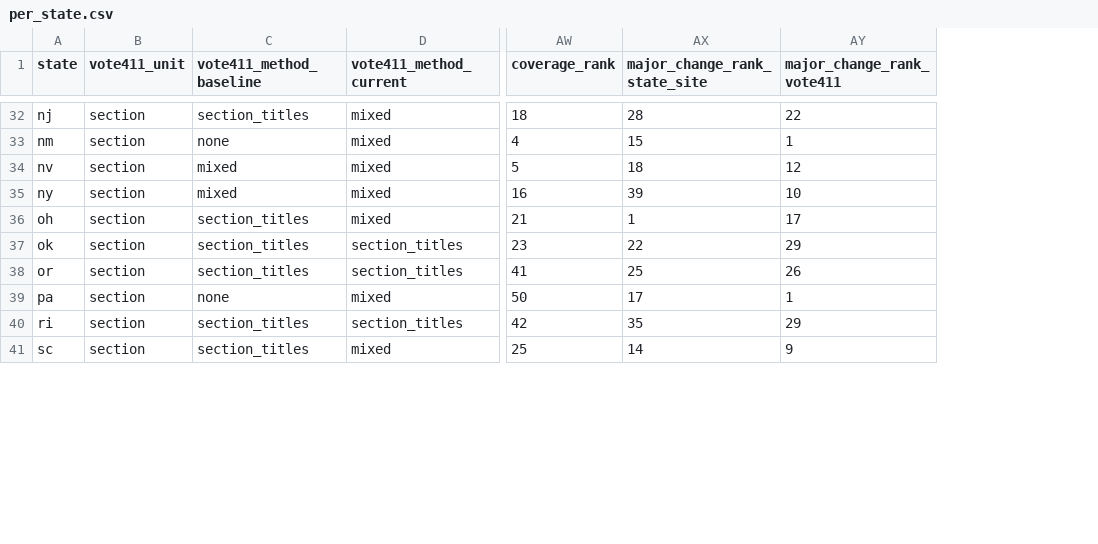
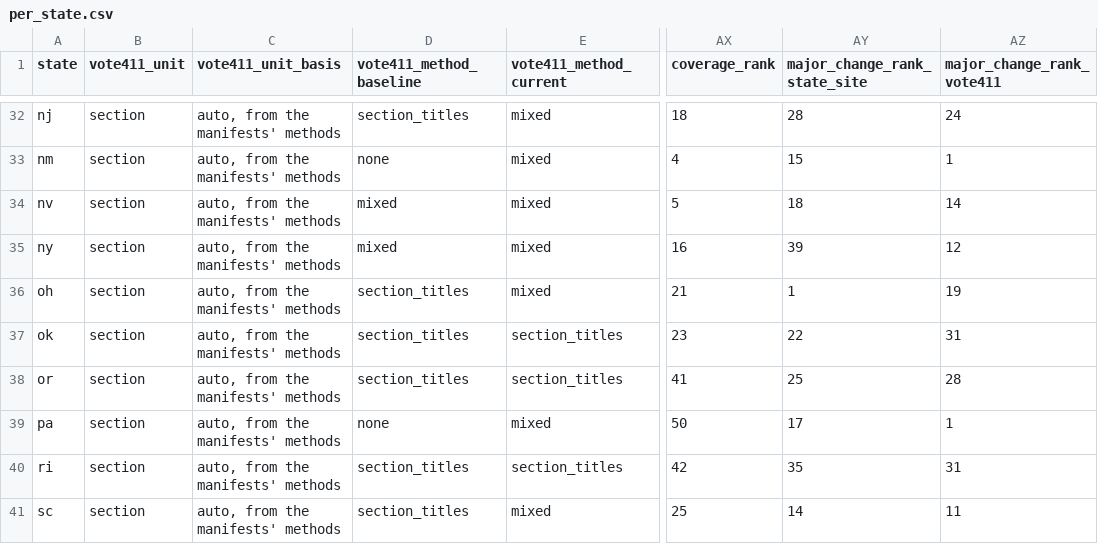
Before and after one commit to CEASLEY803/voter-faqs-2026, a CSV file: data/2026/analysis/per_state.csv, drawn as a sheet; only a part is shown, gaps mark what is left out; addresses are those after the commit; the diff covers the shown part only; the diff names each change by its address in the sheet, - before the commit and + after, or states it on an @@ line.

```diff
--- a/data/2026/analysis/per_state.csv
+++ b/data/2026/analysis/per_state.csv
+column C (vote411_unit_basis), rows 32-41: all auto, from the manifests' methods
-AZ32 (major_change_rank_vote411): 22
+AZ32 (major_change_rank_vote411): 24
-AZ34 (major_change_rank_vote411): 12
+AZ34 (major_change_rank_vote411): 14
-AZ35 (major_change_rank_vote411): 10
+AZ35 (major_change_rank_vote411): 12
-AZ36 (major_change_rank_vote411): 17
+AZ36 (major_change_rank_vote411): 19
-AZ37 (major_change_rank_vote411): 29
+AZ37 (major_change_rank_vote411): 31
-AZ38 (major_change_rank_vote411): 26
+AZ38 (major_change_rank_vote411): 28
-AZ40 (major_change_rank_vote411): 29
+AZ40 (major_change_rank_vote411): 31
-AZ41 (major_change_rank_vote411): 9
+AZ41 (major_change_rank_vote411): 11
```
Also changed, not shown: 75 edited cells elsewhere in this file, data/2026/analysis/comparison/summary.csv, data/2026/analysis/rankings.csv, 52 other files.
